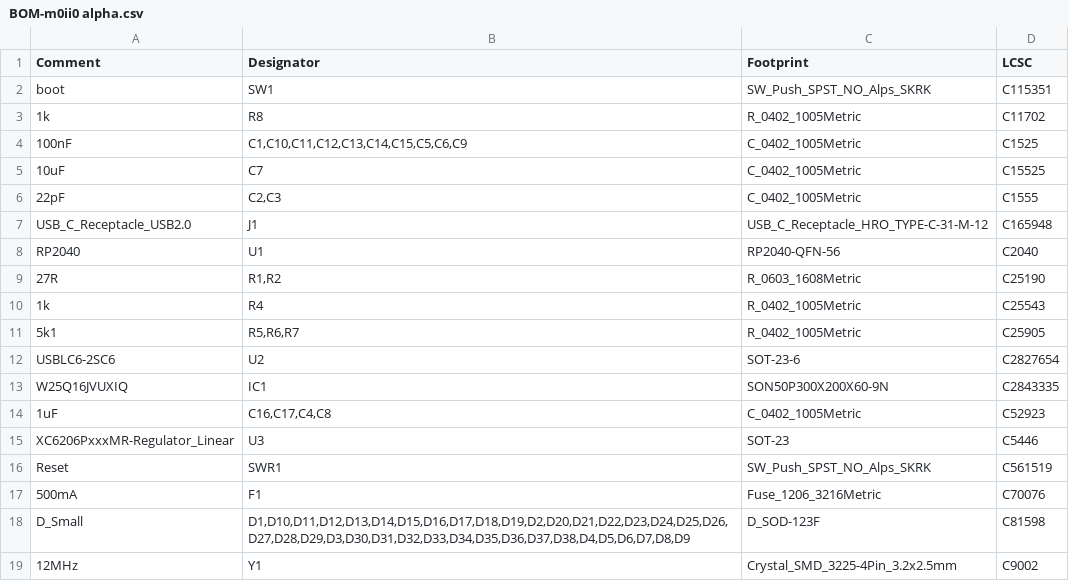
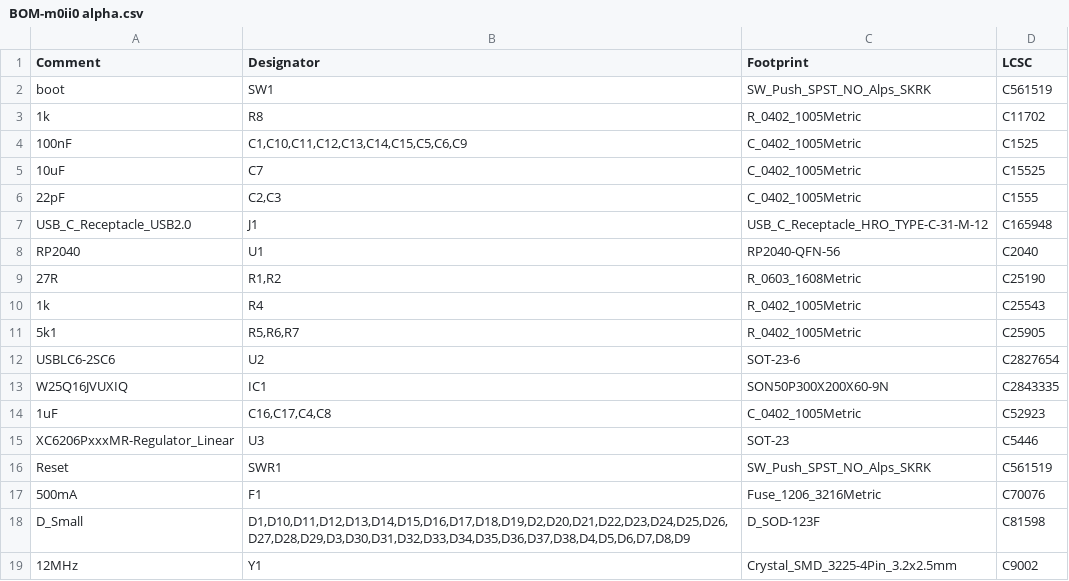
Before and after one commit to calvin-mcd/m0ii0-alpha, a CSV file: Production/BOM-m0ii0 alpha.csv, drawn as a sheet.

```diff
--- a/Production/BOM-m0ii0 alpha.csv
+++ b/Production/BOM-m0ii0 alpha.csv
@@ -1,3 +1,3 @@
 Comment,Designator,Footprint,LCSC
-boot,SW1,SW_Push_SPST_NO_Alps_SKRK,C115351
+boot,SW1,SW_Push_SPST_NO_Alps_SKRK,C561519
 1k,R8,R_0402_1005Metric,C11702
```
Also changed, not shown: 23 other files.
